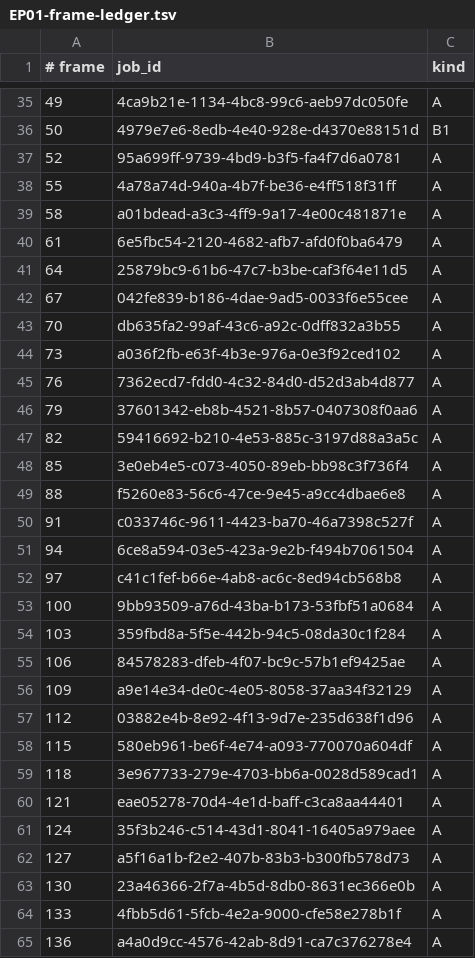
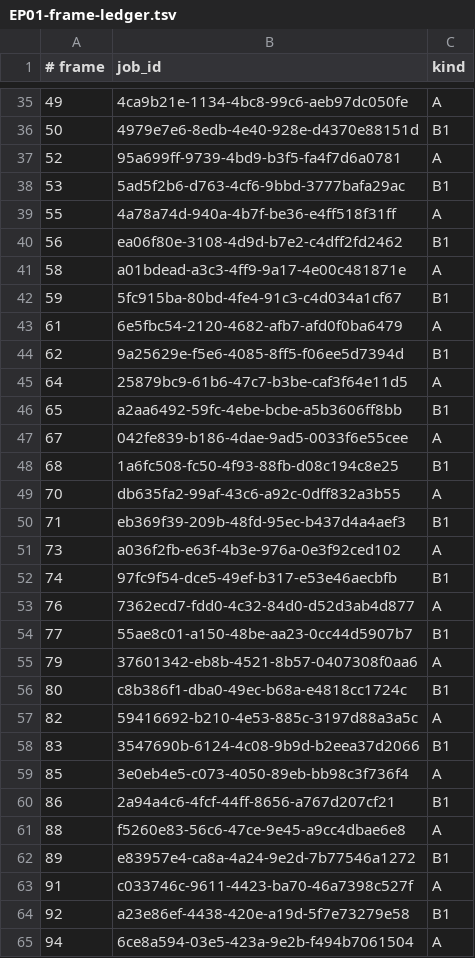
Before and after one commit to noahpatrick008-crypto/fictional-waffle, a TSV file: channel/production/EP01-frame-ledger.tsv, drawn as a sheet; only a part is shown, gaps mark what is left out; the shorter side is filled out with more unchanged rows; the diff covers the shown part only.

```diff
--- a/channel/production/EP01-frame-ledger.tsv
+++ b/channel/production/EP01-frame-ledger.tsv
@@ -37,15 +37,29 @@
 52	95a699ff-9739-4bd9-b3f5-fa4f7d6a0781	A
+53	5ad5f2b6-d763-4cf6-9bbd-3777bafa29ac	B1
 55	4a78a74d-940a-4b7f-be36-e4ff518f31ff	A
+56	ea06f80e-3108-4d9d-b7e2-c4dff2fd2462	B1
 58	a01bdead-a3c3-4ff9-9a17-4e00c481871e	A
+59	5fc915ba-80bd-4fe4-91c3-c4d034a1cf67	B1
 61	6e5fbc54-2120-4682-afb7-afd0f0ba6479	A
+62	9a25629e-f5e6-4085-8ff5-f06ee5d7394d	B1
 64	25879bc9-61b6-47c7-b3be-caf3f64e11d5	A
+65	a2aa6492-59fc-4ebe-bcbe-a5b3606ff8bb	B1
 67	042fe839-b186-4dae-9ad5-0033f6e55cee	A
+68	1a6fc508-fc50-4f93-88fb-d08c194c8e25	B1
 70	db635fa2-99af-43c6-a92c-0dff832a3b55	A
+71	eb369f39-209b-48fd-95ec-b437d4a4aef3	B1
 73	a036f2fb-e63f-4b3e-976a-0e3f92ced102	A
+74	97fc9f54-dce5-49ef-b317-e53e46aecbfb	B1
 76	7362ecd7-fdd0-4c32-84d0-d52d3ab4d877	A
+77	55ae8c01-a150-48be-aa23-0cc44d5907b7	B1
 79	37601342-eb8b-4521-8b57-0407308f0aa6	A
+80	c8b386f1-dba0-49ec-b68a-e4818cc1724c	B1
 82	59416692-b210-4e53-885c-3197d88a3a5c	A
+83	3547690b-6124-4c08-9b9d-b2eea37d2066	B1
 85	3e0eb4e5-c073-4050-89eb-bb98c3f736f4	A
+86	2a94a4c6-4fcf-44ff-8656-a767d207cf21	B1
 88	f5260e83-56c6-47ce-9e45-a9cc4dbae6e8	A
+89	e83957e4-ca8a-4a24-9e2d-7b77546a1272	B1
 91	c033746c-9611-4423-ba70-46a7398c527f	A
+92	a23e86ef-4438-420e-a19d-5f7e73279e58	B1
 94	6ce8a594-03e5-423a-9e2b-f494b7061504	A
```
Also changed, not shown: 2 added rows elsewhere in this file.
